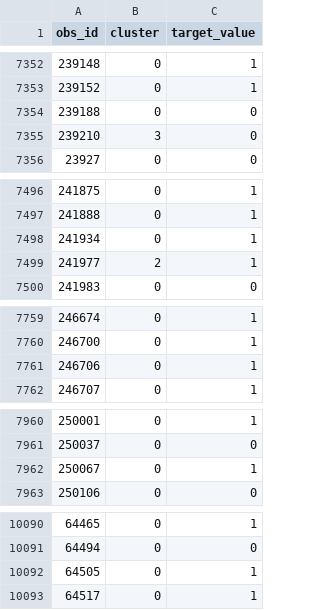
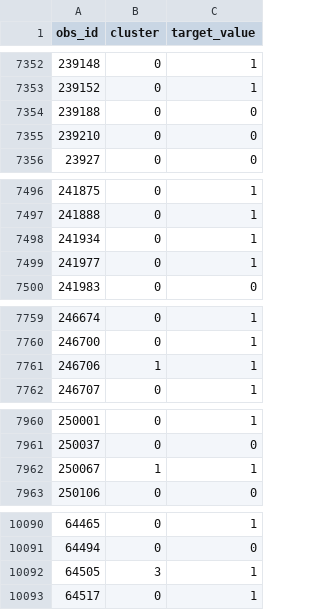
Before and after one commit to Trist4/MOR-assignment3, a CSV file: client_cluster_analysis_full_dataset/agglomerative_sample_assignments.csv, drawn as a sheet; only a part is shown, gaps mark what is left out; the diff covers the shown part only.

```diff
--- a/client_cluster_analysis_full_dataset/agglomerative_sample_assignments.csv
+++ b/client_cluster_analysis_full_dataset/agglomerative_sample_assignments.csv
@@ -7354,3 +7354,3 @@ obs_id,cluster,target_value
 239188,0,0
-239210,3,0
+239210,0,0
 23927,0,0
@@ -7498,3 +7498,3 @@ obs_id,cluster,target_value
 241934,0,1
-241977,2,1
+241977,0,1
 241983,0,0
@@ -7760,3 +7760,3 @@ obs_id,cluster,target_value
 246700,0,1
-246706,0,1
+246706,1,1
 246707,0,1
@@ -7961,3 +7961,3 @@ obs_id,cluster,target_value
 250037,0,0
-250067,0,1
+250067,1,1
 250106,0,0
@@ -10091,3 +10091,3 @@ obs_id,cluster,target_value
 64494,0,0
-64505,0,1
+64505,3,1
 64517,0,1
```
Also changed, not shown: 9 edited cells elsewhere in this file, client_cluster_analysis_full_dataset/cluster_feature_differences_top.csv, client_cluster_analysis_full_dataset/clustering_tuning_results.csv, 12 other files.
